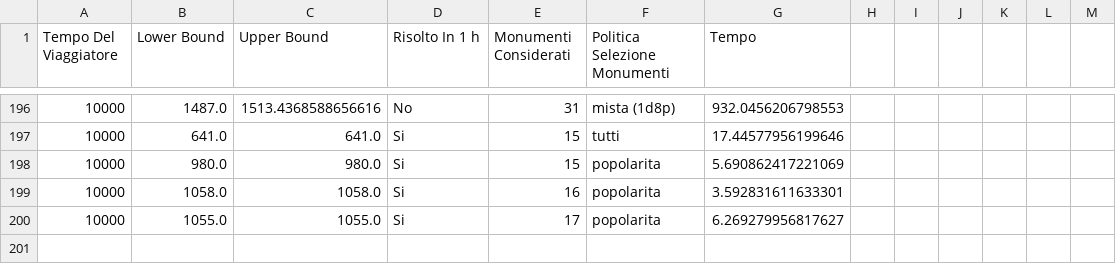
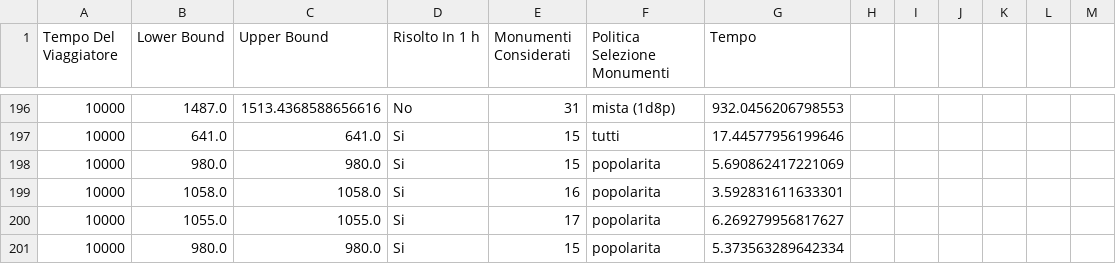
Before and after one commit to UltraLe/BusyTraveller, a CSV file: BusyTravelerResults.csv, drawn as a sheet; only a part is shown, gaps mark what is left out; the diff names each change by its address in the sheet, - before the commit and + after, or states it on an @@ line.

```diff
--- a/BusyTravelerResults.csv
+++ b/BusyTravelerResults.csv
+row 201: 10000 | 980.0 | 980.0 | Si | 15 | popolarita | 5.373563289642334
```
Also changed, not shown: 4 other files.
